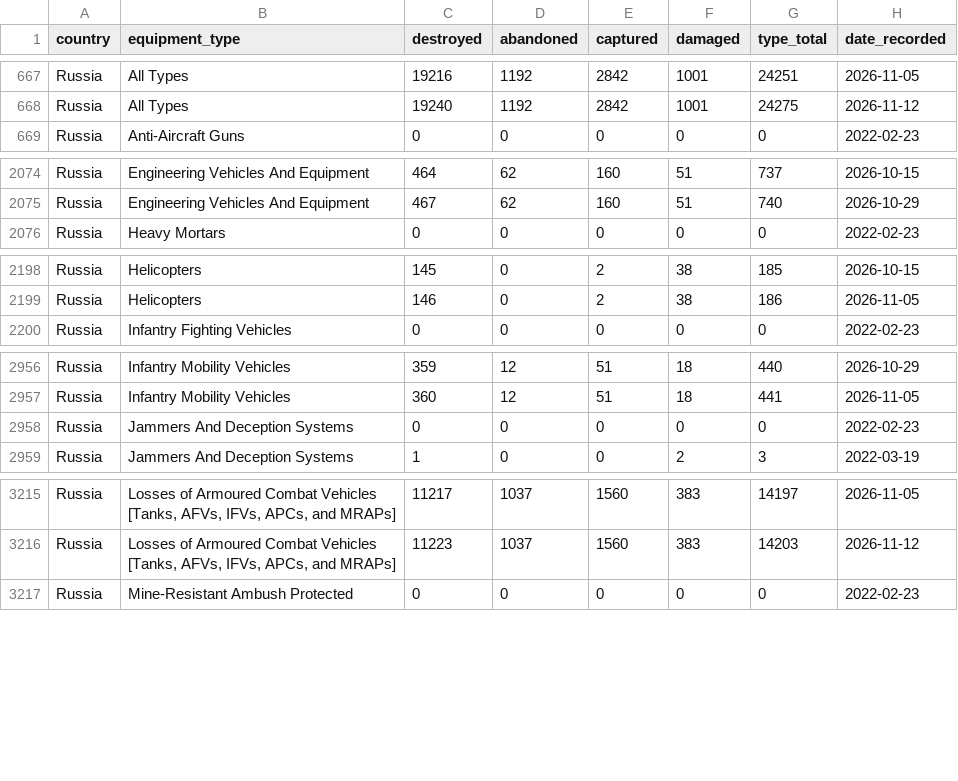
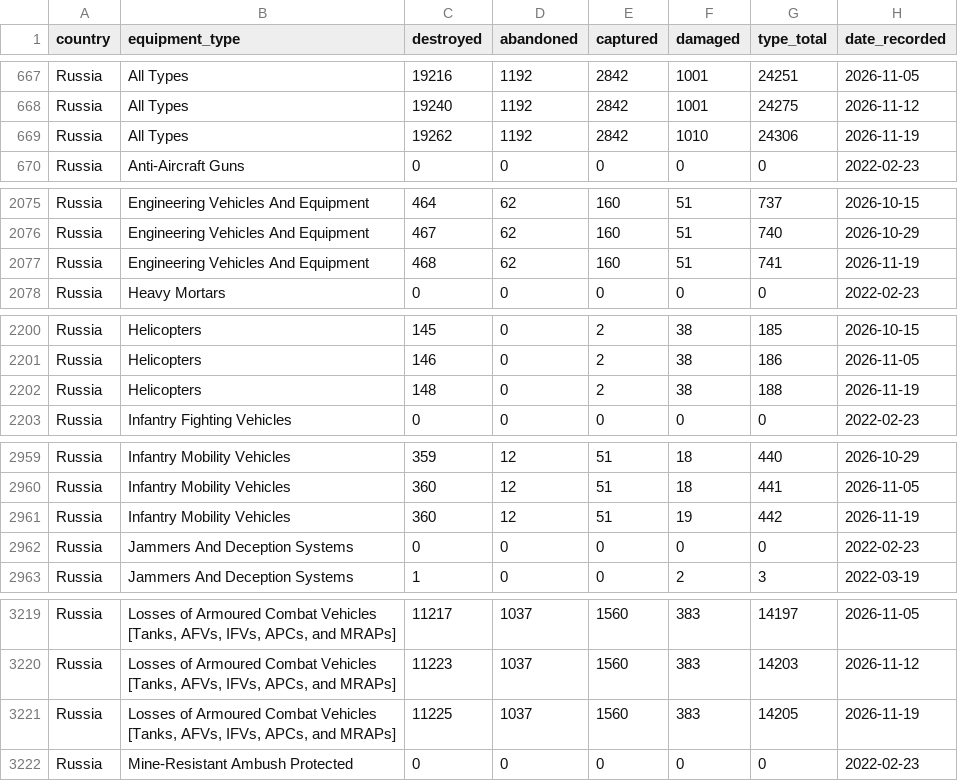
Before and after one commit to KuleRucket/scrape_oryx, a CSV file: outputfiles/daily_count.csv, drawn as a sheet; only a part is shown, gaps mark what is left out; the diff covers the shown part only; the diff names each change by its address in the sheet, - before the commit and + after, or states it on an @@ line.

Commit message:
19-Nov-2026

```diff
--- a/outputfiles/daily_count.csv
+++ b/outputfiles/daily_count.csv
+row 669: Russia | All Types | 19262 | 1192 | 2842 | 1010 | 24306 | 2026-11-19
+row 2077: Russia | Engineering Vehicles And Equipment | 468 | 62 | 160 | 51 | 741 | 2026-11-19
+row 2202: Russia | Helicopters | 148 | 0 | 2 | 38 | 188 | 2026-11-19
+row 2961: Russia | Infantry Mobility Vehicles | 360 | 12 | 51 | 19 | 442 | 2026-11-19
+row 3221: Russia | Losses of Armoured Combat Vehicles [Tanks, AFVs, IFVs, APCs, and MRAPs] | 11225 | 1037 | 1560 | 383 | 14205 | 2026-11-19
```
Also changed, not shown: 17 added rows elsewhere in this file.
